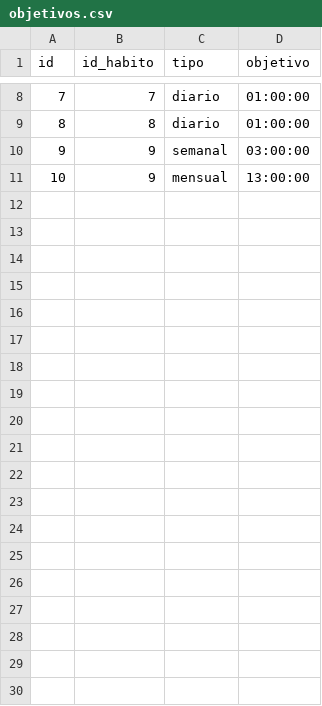
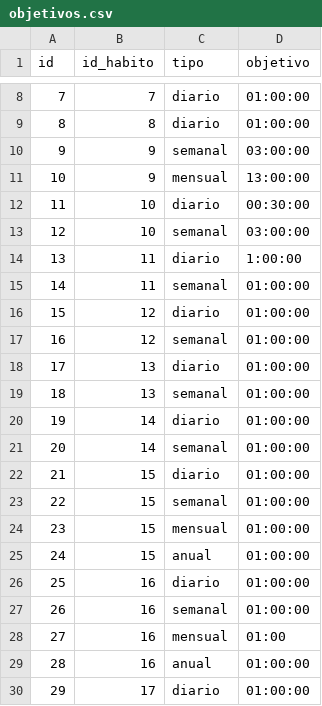
Before and after one commit to jvarlan/habit-tracker, a CSV file: datos/objetivos.csv, drawn as a sheet; only a part is shown, gaps mark what is left out; the diff covers the shown part only; the diff names each change by its address in the sheet, - before the commit and + after, or states it on an @@ line.

Commit message:
Se sigue trabajando en implementar nuevos objetivos al añadir un hábito. Ya se introducen en el propio hábito, ahora faltaría añadirlos posteriormente una vez creados.

```diff
--- a/datos/objetivos.csv
+++ b/datos/objetivos.csv
+row 12: 11 | 10 | diario | 00:30:00
+row 13: 12 | 10 | semanal | 03:00:00
+row 14: 13 | 11 | diario | 1:00:00
+row 15: 14 | 11 | semanal | 01:00:00
+row 16: 15 | 12 | diario | 01:00:00
+row 17: 16 | 12 | semanal | 01:00:00
+row 18: 17 | 13 | diario | 01:00:00
+row 19: 18 | 13 | semanal | 01:00:00
+row 20: 19 | 14 | diario | 01:00:00
+row 21: 20 | 14 | semanal | 01:00:00
+row 22: 21 | 15 | diario | 01:00:00
+row 23: 22 | 15 | semanal | 01:00:00
+row 24: 23 | 15 | mensual | 01:00:00
+row 25: 24 | 15 | anual | 01:00:00
+row 26: 25 | 16 | diario | 01:00:00
+row 27: 26 | 16 | semanal | 01:00:00
+row 28: 27 | 16 | mensual | 01:00
+row 29: 28 | 16 | anual | 01:00:00
+row 30: 29 | 17 | diario | 01:00:00
```
Also changed, not shown: 20 added rows elsewhere in this file, 3 other files.
